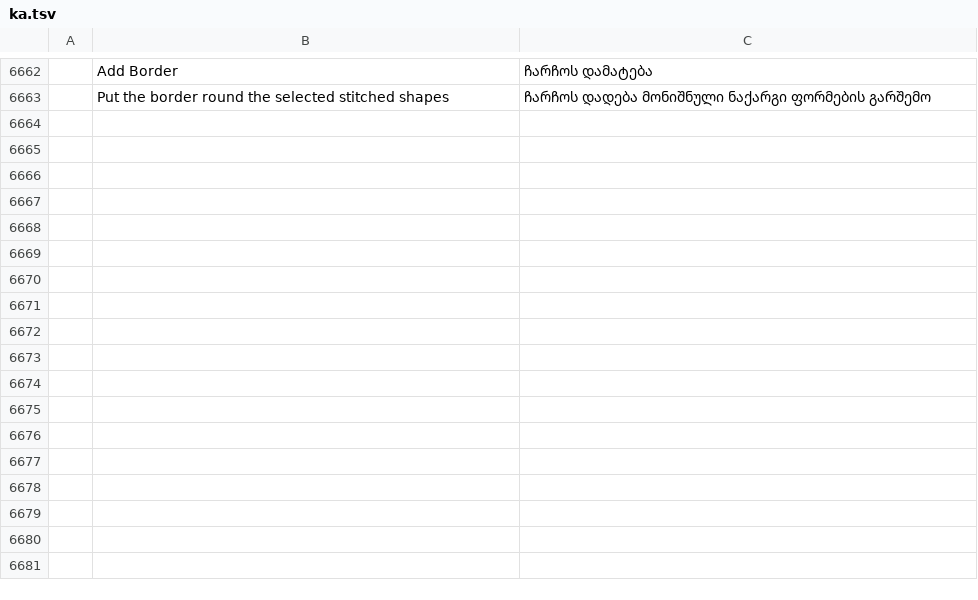
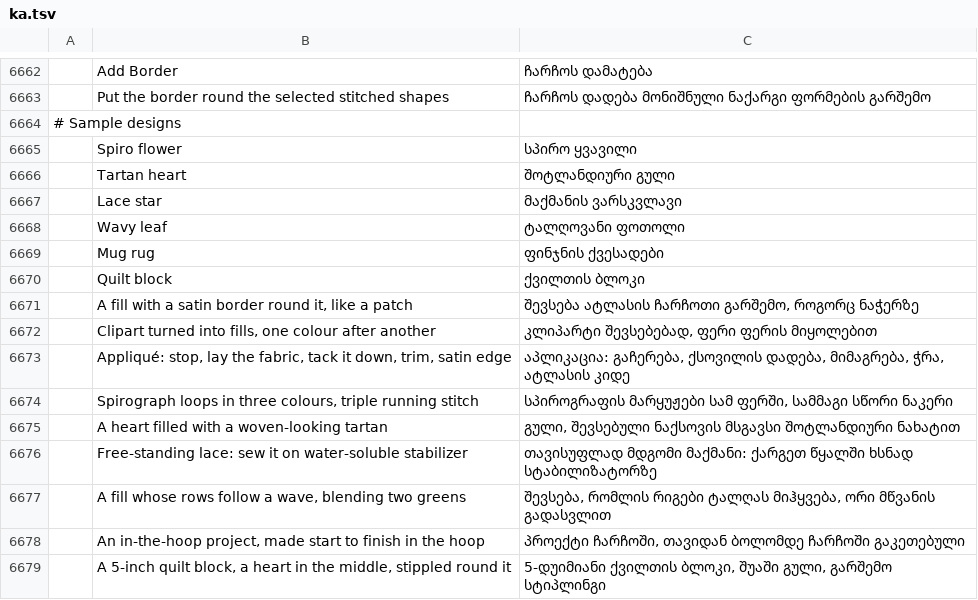
Before and after one commit to Stitchwright/StitchFoundry, a TSV file: crates/ui-egui/src/i18n/ka.tsv, drawn as a sheet; only a part is shown, gaps mark what is left out; the diff names each change by its address in the sheet, - before the commit and + after, or states it on an @@ line.

```diff
--- a/crates/ui-egui/src/i18n/ka.tsv
+++ b/crates/ui-egui/src/i18n/ka.tsv
+row 6664: # Sample designs
+row 6665:  | Spiro flower | სპირო ყვავილი
+row 6666:  | Tartan heart | შოტლანდიური გული
+row 6667:  | Lace star | მაქმანის ვარსკვლავი
+row 6668:  | Wavy leaf | ტალღოვანი ფოთოლი
+row 6669:  | Mug rug | ფინჯნის ქვესადები
+row 6670:  | Quilt block | ქვილთის ბლოკი
+row 6671:  | A fill with a satin border round it, like a patch | შევსება ატლასის ჩარჩოთი გარშემო, როგორც ნაჭერზე
+row 6672:  | Clipart turned into fills, one colour after another | კლიპარტი შევსებებად, ფერი ფერის მიყოლებით
+row 6673:  | Appliqué: stop, lay the fabric, tack it down, trim, satin edge | აპლიკაცია: გაჩერება, ქსოვილის დადება, მიმაგრება, ჭრა, ატლასის კიდე
+row 6674:  | Spirograph loops in three colours, triple running stitch | სპიროგრაფის მარყუჟები სამ ფერში, სამმაგი სწორი ნაკერი
+row 6675:  | A heart filled with a woven-looking tartan | გული, შევსებული ნაქსოვის მსგავსი შოტლანდიური ნახატით
+row 6676:  | Free-standing lace: sew it on water-soluble stabilizer | თავისუფლად მდგომი მაქმანი: ქარგეთ წყალში ხსნად სტაბილიზატორზე
+row 6677:  | A fill whose rows follow a wave, blending two greens | შევსება, რომლის რიგები ტალღას მიჰყვება, ორი მწვანის გადასვლით
+row 6678:  | An in-the-hoop project, made start to finish in the hoop | პროექტი ჩარჩოში, თავიდან ბოლომდე ჩარჩოში გაკეთებული
+row 6679:  | A 5-inch quilt block, a heart in the middle, stippled round it | 5-დუიმიანი ქვილთის ბლოკი, შუაში გული, გარშემო სტიპლინგი
```
Also changed, not shown: crates/ui-egui/src/i18n/bg.tsv, crates/ui-egui/src/i18n/el.tsv, 27 other files.
